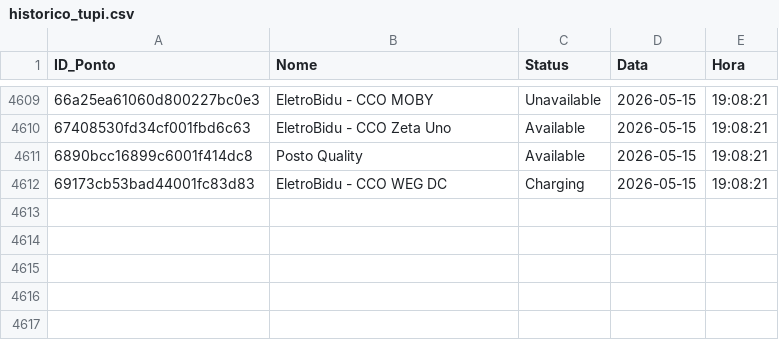
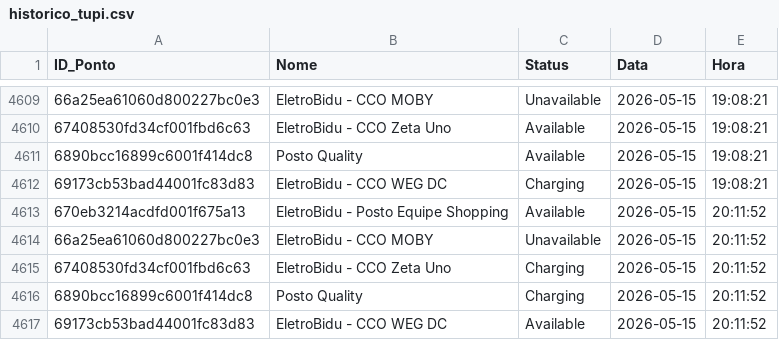
Before and after one commit to andradebiel7/carregadores, a CSV file: historico_tupi.csv, drawn as a sheet; only a part is shown, gaps mark what is left out.

```diff
--- a/historico_tupi.csv
+++ b/historico_tupi.csv
@@ -4612 +4612,6 @@ ID_Ponto,Nome,Status,Data,Hora
 69173cb53bad44001fc83d83,EletroBidu - CCO WEG DC,Charging,2026-05-15,19:08:21
+670eb3214acdfd001f675a13,EletroBidu - Posto Equipe Shopping,Available,2026-05-15,20:11:52
+66a25ea61060d800227bc0e3,EletroBidu - CCO MOBY,Unavailable,2026-05-15,20:11:52
+67408530fd34cf001fbd6c63,EletroBidu - CCO Zeta Uno,Charging,2026-05-15,20:11:52
+6890bcc16899c6001f414dc8,Posto Quality,Charging,2026-05-15,20:11:52
+69173cb53bad44001fc83d83,EletroBidu - CCO WEG DC,Available,2026-05-15,20:11:52
```
Also changed, not shown: 1 other file.
